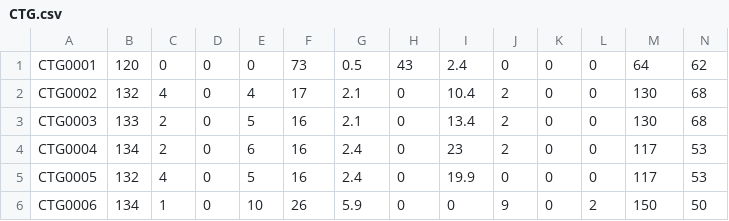
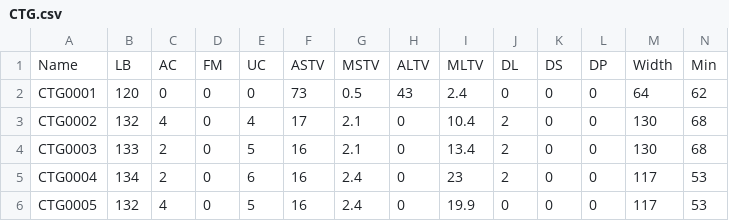
Before and after one commit to Bytelost/Cardiotocography, a CSV file: CTG.csv, drawn as a sheet; only a part is shown; the shorter side is filled out with more unchanged rows; rows hold the shown columns only; the diff names each change by its address in the sheet, - before the commit and + after, or states it on an @@ line.

Commit message:
modify CTG file

```diff
--- a/CTG.csv
+++ b/CTG.csv
+row 1: Name | LB | AC | FM | UC | ASTV | MSTV | ALTV | MLTV | DL | DS | DP | Width | Min
```
